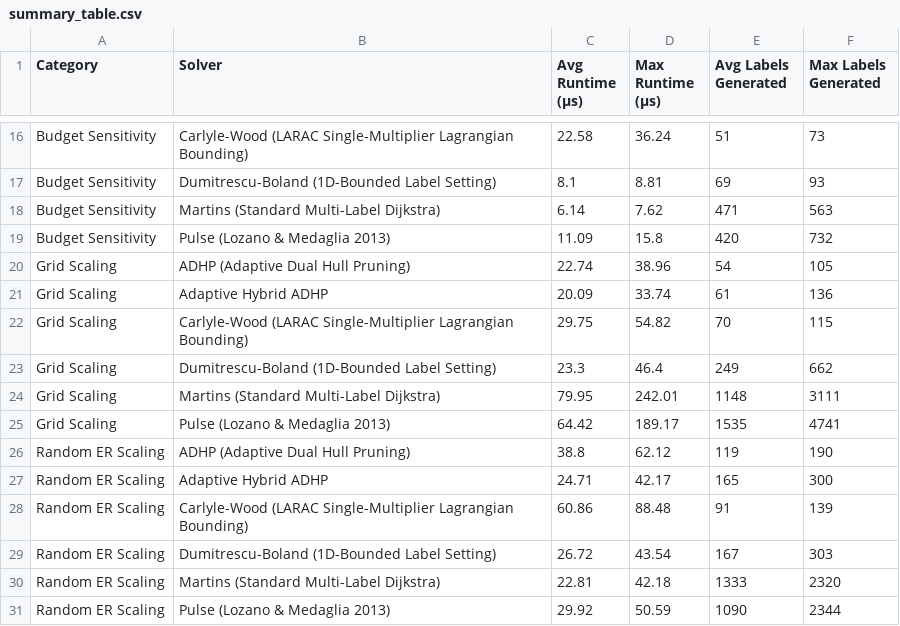
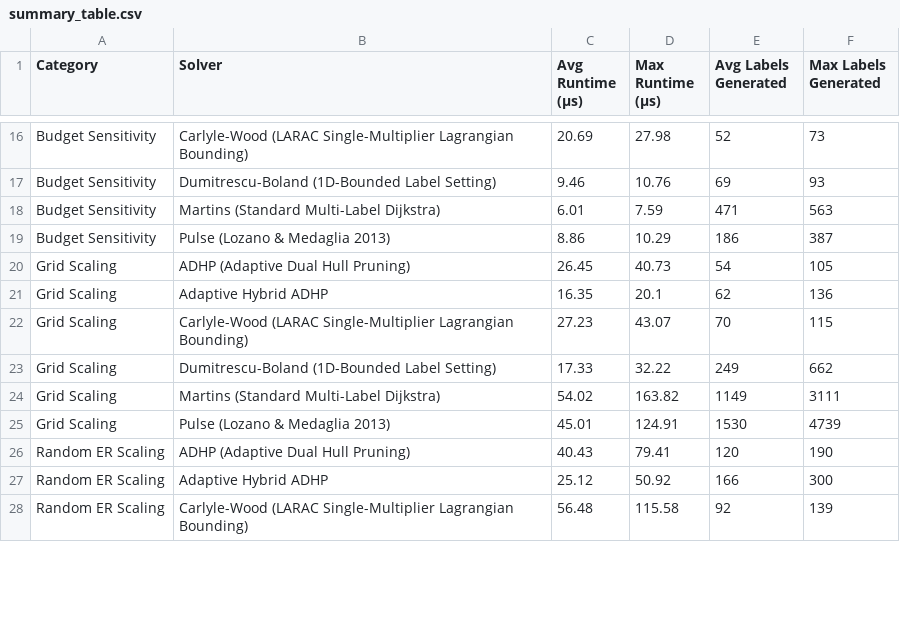
Before and after one commit to rajveersinh-is-dev/adhp-cspp, a CSV file: results/processed/summary_table.csv, drawn as a sheet; only a part is shown, gaps mark what is left out; removed rows and columns are numbered as before the commit, all else as after; the diff covers the shown part only; the diff names each change by its address in the sheet, - before the commit and + after, or states it on an @@ line.

```diff
--- a/results/processed/summary_table.csv
+++ b/results/processed/summary_table.csv
-C16 (Avg Runtime (µs)): 22.58
+C16 (Avg Runtime (µs)): 20.69
-D16 (Max Runtime (µs)): 36.24
+D16 (Max Runtime (µs)): 27.98
-E16 (Avg Labels Generated): 51
+E16 (Avg Labels Generated): 52
-C17 (Avg Runtime (µs)): 8.1
+C17 (Avg Runtime (µs)): 9.46
-D17 (Max Runtime (µs)): 8.81
+D17 (Max Runtime (µs)): 10.76
-C18 (Avg Runtime (µs)): 6.14
+C18 (Avg Runtime (µs)): 6.01
-D18 (Max Runtime (µs)): 7.62
+D18 (Max Runtime (µs)): 7.59
-row 19: Budget Sensitivity | Pulse (Lozano & Medaglia 2013) | 11.09 | 15.8 | 420 | 732
+row 19: Budget Sensitivity | Pulse (Lozano & Medaglia 2013) | 8.86 | 10.29 | 186 | 387
-C20 (Avg Runtime (µs)): 22.74
+C20 (Avg Runtime (µs)): 26.45
-D20 (Max Runtime (µs)): 38.96
+D20 (Max Runtime (µs)): 40.73
-C21 (Avg Runtime (µs)): 20.09
+C21 (Avg Runtime (µs)): 16.35
-D21 (Max Runtime (µs)): 33.74
+D21 (Max Runtime (µs)): 20.1
-E21 (Avg Labels Generated): 61
+E21 (Avg Labels Generated): 62
-C22 (Avg Runtime (µs)): 29.75
+C22 (Avg Runtime (µs)): 27.23
-D22 (Max Runtime (µs)): 54.82
+D22 (Max Runtime (µs)): 43.07
-C23 (Avg Runtime (µs)): 23.3
+C23 (Avg Runtime (µs)): 17.33
-D23 (Max Runtime (µs)): 46.4
+D23 (Max Runtime (µs)): 32.22
-C24 (Avg Runtime (µs)): 79.95
+C24 (Avg Runtime (µs)): 54.02
-D24 (Max Runtime (µs)): 242.01
+D24 (Max Runtime (µs)): 163.82
-E24 (Avg Labels Generated): 1148
+E24 (Avg Labels Generated): 1149
-row 25: Grid Scaling | Pulse (Lozano & Medaglia 2013) | 64.42 | 189.17 | 1535 | 4741
-row 26: Random ER Scaling | ADHP (Adaptive Dual Hull Pruning) | 38.8 | 62.12 | 119 | 190
-row 27: Random ER Scaling | Adaptive Hybrid ADHP | 24.71 | 42.17 | 165 | 300
-row 28: Random ER Scaling | Carlyle-Wood (LARAC Single-Multiplier Lagrangian Bounding) | 60.86 | 88.48 | 91 | 139
-row 29: Random ER Scaling | Dumitrescu-Boland (1D-Bounded Label Setting) | 26.72 | 43.54 | 167 | 303
-row 30: Random ER Scaling | Martins (Standard Multi-Label Dijkstra) | 22.81 | 42.18 | 1333 | 2320
-row 31: Random ER Scaling | Pulse (Lozano & Medaglia 2013) | 29.92 | 50.59 | 1090 | 2344
+row 25: Grid Scaling | Pulse (Lozano & Medaglia 2013) | 45.01 | 124.91 | 1530 | 4739
+row 26: Random ER Scaling | ADHP (Adaptive Dual Hull Pruning) | 40.43 | 79.41 | 120 | 190
+row 27: Random ER Scaling | Adaptive Hybrid ADHP | 25.12 | 50.92 | 166 | 300
+row 28: Random ER Scaling | Carlyle-Wood (LARAC Single-Multiplier Lagrangian Bounding) | 56.48 | 115.58 | 92 | 139
```
Also changed, not shown: 4 added rows, 1 removed row and 28 edited cells elsewhere in this file, results/raw/benchmark_raw.csv, 19 other files.
